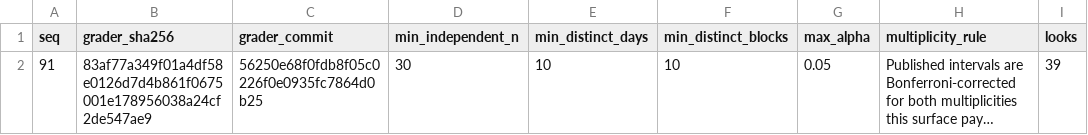
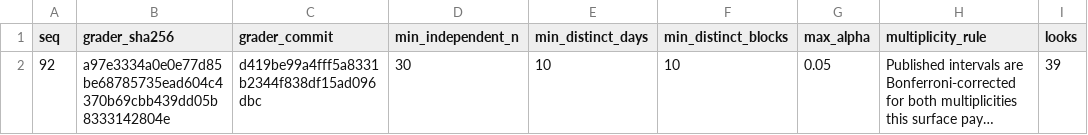
Before and after one commit to nyaungnicholas-wq/signaldeck, a CSV file: repro/grading_protocol.csv, drawn as a sheet; long unchanged cells end in …; the diff names each change by its address in the sheet, - before the commit and + after, or states it on an @@ line.

```diff
--- a/repro/grading_protocol.csv
+++ b/repro/grading_protocol.csv
-A2 (seq): 91
+A2 (seq): 92
-B2 (grader_sha256): 83af77a349f01a4df58e0126d7d4b861f0675001e178956038a24cf2de547ae9
+B2 (grader_sha256): a97e3334a0e0e77d85be68785735ead604c4370b69cbb439dd05b8333142804e
-C2 (grader_commit): 56250e68f0fdb8f05c0226f0e0935fc7864d0b25
+C2 (grader_commit): d419be99a4fff5a8331b2344f838df15ad096dbc
```
Also changed, not shown: 3 other files.
